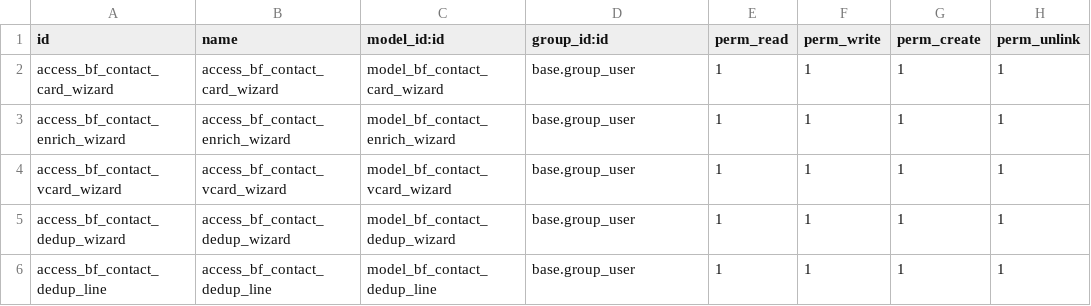
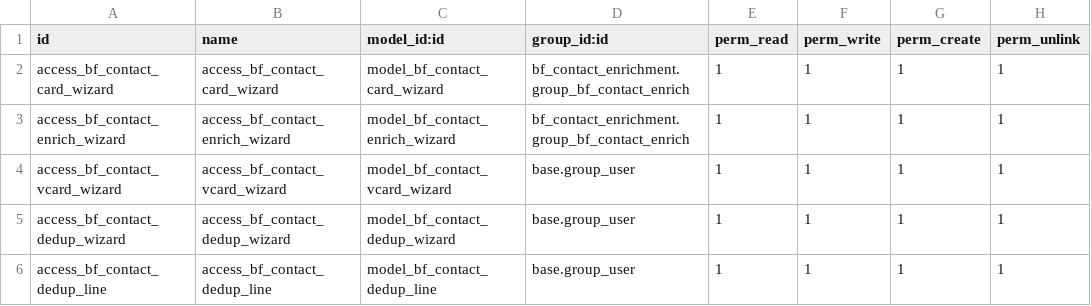
Before and after one commit to bluefoxconsultant/odoo-modules, a CSV file: bf_contact_enrichment/security/ir.model.access.csv, drawn as a sheet.

```diff
--- a/bf_contact_enrichment/security/ir.model.access.csv
+++ b/bf_contact_enrichment/security/ir.model.access.csv
@@ -1,4 +1,4 @@
 id,name,model_id:id,group_id:id,perm_read,perm_write,perm_create,perm_unlink
-access_bf_contact_card_wizard,access_bf_contact_card_wizard,model_bf_contact_card_wizard,base.group_user,1,1,1,1
-access_bf_contact_enrich_wizard,access_bf_contact_enrich_wizard,model_bf_contact_enrich_wizard,base.group_user,1,1,1,1
+access_bf_contact_card_wizard,access_bf_contact_card_wizard,model_bf_contact_card_wizard,bf_contact_enrichment.group_bf_contact_enrich,1,1,1,1
+access_bf_contact_enrich_wizard,access_bf_contact_enrich_wizard,model_bf_contact_enrich_wizard,bf_contact_enrichment.group_bf_contact_enrich,1,1,1,1
 access_bf_contact_vcard_wizard,access_bf_contact_vcard_wizard,model_bf_contact_vcard_wizard,base.group_user,1,1,1,1
```
Also changed, not shown: 11 other files.
